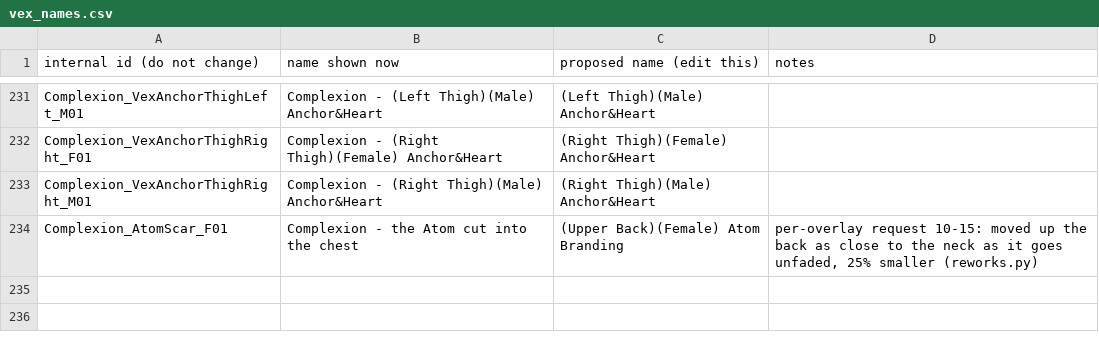
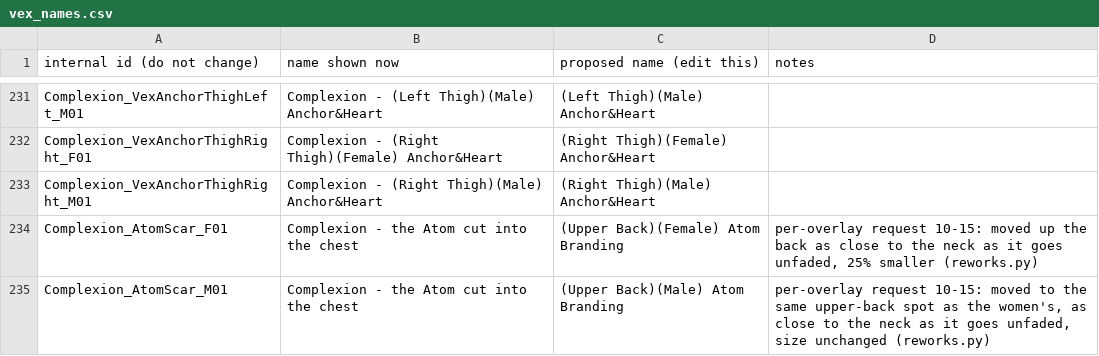
Before and after one commit to ReidenXerx/fo4-complexion, a CSV file: tools/paint/art/contrib/vex_names.csv, drawn as a sheet; only a part is shown, gaps mark what is left out.

```diff
--- a/tools/paint/art/contrib/vex_names.csv
+++ b/tools/paint/art/contrib/vex_names.csv
@@ -234 +234,2 @@ Complexion_VexAnchorThighRight_M01,Complexion - (Right Thigh)(Male) Anchor&Heart
 Complexion_AtomScar_F01,Complexion - the Atom cut into the chest,(Upper Back)(Female) Atom Branding,"per-overlay request 10-15: moved up the back as close to the neck as it goes unfaded, 25% smaller (reworks.py)"
+Complexion_AtomScar_M01,Complexion - the Atom cut into the chest,(Upper Back)(Male) Atom Branding,"per-overlay request 10-15: moved to the same upper-back spot as the women's, as close to the neck as it goes unfaded, size unchanged (reworks.py)"
```
